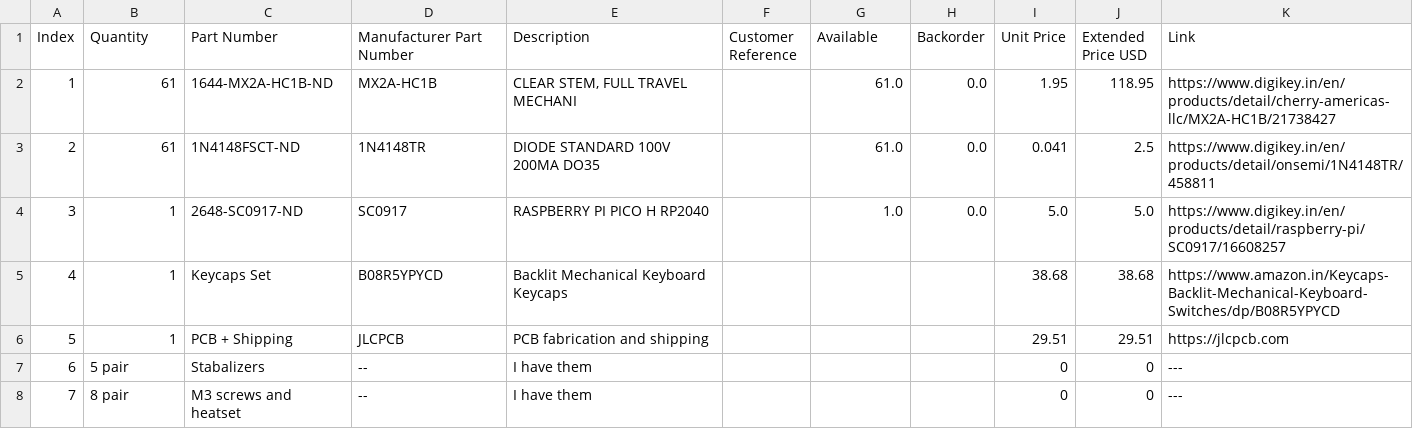
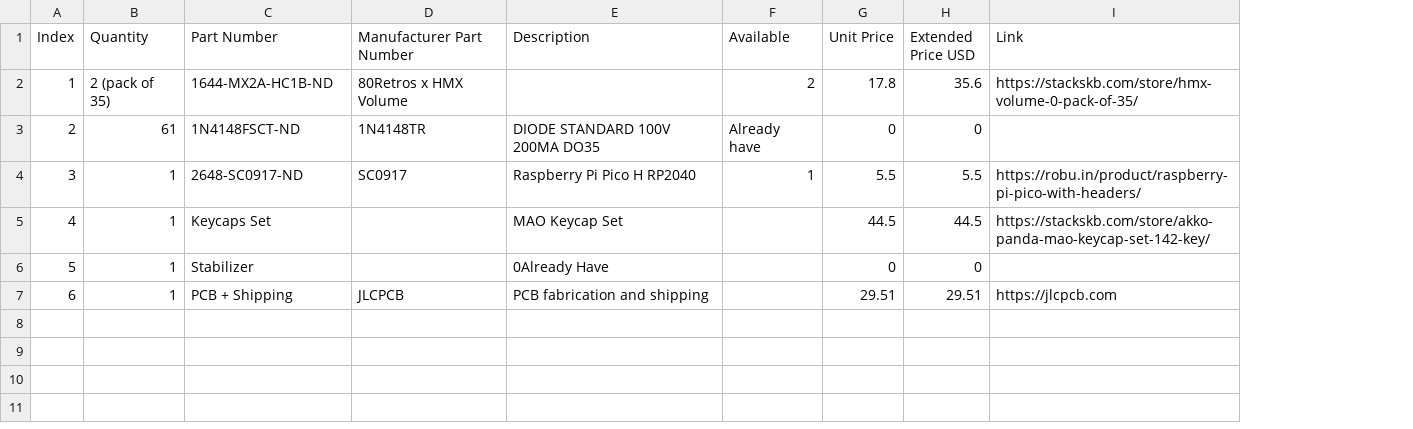
Before and after one commit to Shubhkr08/KEYBOARD, a CSV file: BOM.csv, drawn as a sheet; removed rows and columns are numbered as before the commit, all else as after; the diff names each change by its address in the sheet, - before the commit and + after, or states it on an @@ line.

Commit message:
Update BOM.csv

```diff
--- a/BOM.csv
+++ b/BOM.csv
-column F (Customer Reference), empty
-column H (Backorder), rows 2-4: all 0.0
-B2 (Quantity): 61
+B2 (Quantity): 2 (pack of 35)
-D2 (Manufacturer Part Number): MX2A-HC1B
+D2 (Manufacturer Part Number): 80Retros x HMX Volume
-E2 (Description): CLEAR STEM, FULL TRAVEL MECHANI
+E2 (Description): (empty)
-F2 (Available): 61.0
+F2 (Available): 2
-G2 (Unit Price): 1.95
+G2 (Unit Price): 17.8
-H2 (Extended Price USD): 118.95
+H2 (Extended Price USD): 35.6
-I2 (Link): https://www.digikey.in/en/products/detail/cherry-americas-llc/MX2A-HC1B/21738427
+I2 (Link): https://stackskb.com/store/hmx-volume-0-pack-of-35/
-F3 (Available): 61.0
+F3 (Available): Already have
-G3 (Unit Price): 0.041
+G3 (Unit Price): 0
-H3 (Extended Price USD): 2.5
+H3 (Extended Price USD): 0
-I3 (Link): https://www.digikey.in/en/products/detail/onsemi/1N4148TR/458811
+I3 (Link): (empty)
-E4 (Description): RASPBERRY PI PICO H RP2040
+E4 (Description): Raspberry Pi Pico H RP2040
-F4 (Available): 1.0
+F4 (Available): 1
-G4 (Unit Price): 5.0
+G4 (Unit Price): 5.5
-H4 (Extended Price USD): 5.0
+H4 (Extended Price USD): 5.5
-I4 (Link): https://www.digikey.in/en/products/detail/raspberry-pi/SC0917/16608257
+I4 (Link): https://robu.in/product/raspberry-pi-pico-with-headers/
-D5 (Manufacturer Part Number): B08R5YPYCD
+D5 (Manufacturer Part Number): (empty)
-E5 (Description): Backlit Mechanical Keyboard Keycaps
+E5 (Description): MAO Keycap Set
-G5 (Unit Price): 38.68
+G5 (Unit Price): 44.5
-H5 (Extended Price USD): 38.68
+H5 (Extended Price USD): 44.5
-I5 (Link): https://www.amazon.in/Keycaps-Backlit-Mechanical-Keyboard-Switches/dp/B08R5YPYCD
+I5 (Link): https://stackskb.com/store/akko-panda-mao-keycap-set-142-key/
+row 6: 5 | 1 | Stabilizer |  | 0Already Have |  | 0 | 0
@@ column A (Index) renumbered in row 7 @@
-row 7: 6 | 5 pair | Stabalizers | -- | I have them |  |  |  | 0 | 0 | ---
-row 8: 7 | 8 pair | M3 screws and heatset | -- | I have them |  |  |  | 0 | 0 | ---
```
